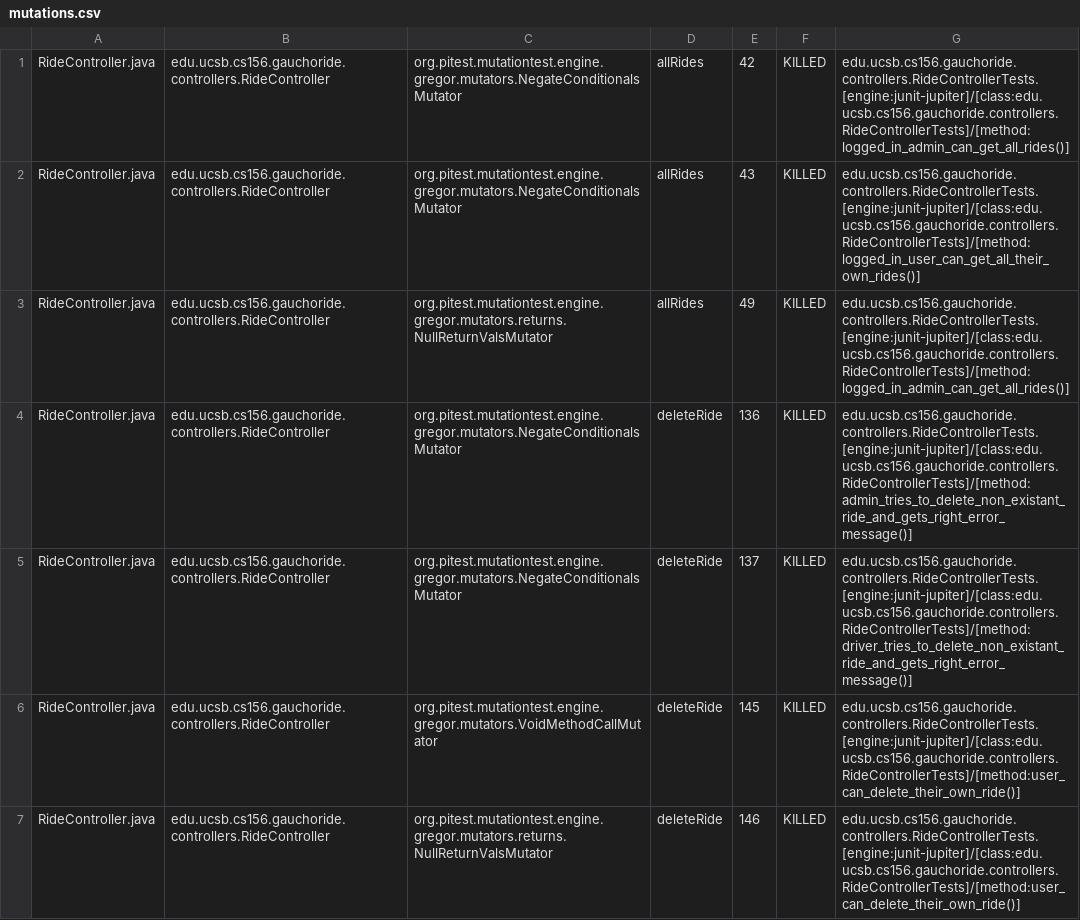
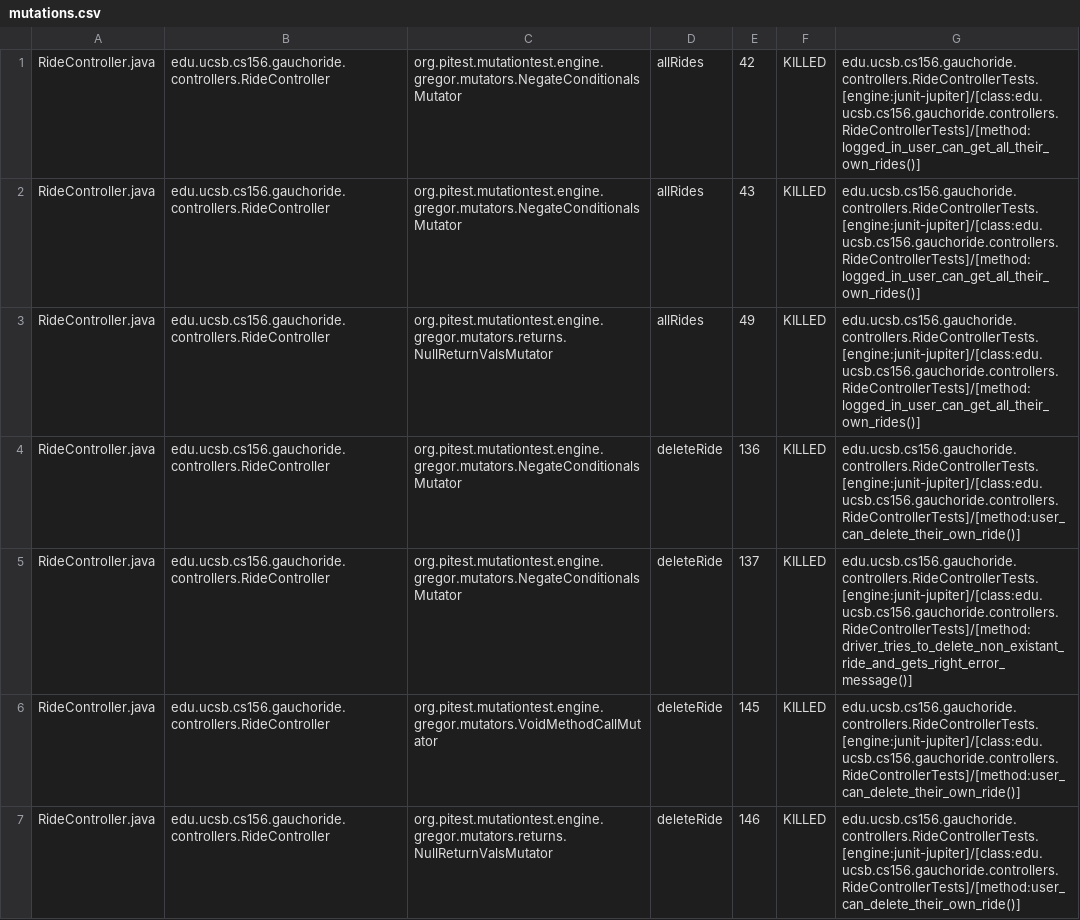
Before and after one commit to ucsb-cs156-w24/proj-gauchoride-w24-7pm-4, a CSV file: prs/25/pitest/mutations.csv, drawn as a sheet; only a part is shown; the diff covers the shown part only.

Commit message:
Deploying to gh-pages from @ ucsb-cs156-w24/proj-gauchoride-w24-7pm-4@71170445ddcab1ec2a44b8c5a81575d72764dfb9 🚀

```diff
--- a/prs/25/pitest/mutations.csv
+++ b/prs/25/pitest/mutations.csv
@@ -1,5 +1,5 @@
-RideController.java,edu.ucsb.cs156.gauchoride.controllers.RideController,org.pitest.mutationtest.engine.gregor.mutators.NegateConditionalsMutator,allRides,42,KILLED,edu.ucsb.cs156.gauchoride.controllers.RideControllerTests.[engine:junit-jupiter]/[class:edu.ucsb.cs156.gauchoride.controllers.RideControllerTests]/[method:logged_in_admin_can_get_all_rides()]
+RideController.java,edu.ucsb.cs156.gauchoride.controllers.RideController,org.pitest.mutationtest.engine.gregor.mutators.NegateConditionalsMutator,allRides,42,KILLED,edu.ucsb.cs156.gauchoride.controllers.RideControllerTests.[engine:junit-jupiter]/[class:edu.ucsb.cs156.gauchoride.controllers.RideControllerTests]/[method:logged_in_user_can_get_all_their_own_rides()]
 RideController.java,edu.ucsb.cs156.gauchoride.controllers.RideController,org.pitest.mutationtest.engine.gregor.mutators.NegateConditionalsMutator,allRides,43,KILLED,edu.ucsb.cs156.gauchoride.controllers.RideControllerTests.[engine:junit-jupiter]/[class:edu.ucsb.cs156.gauchoride.controllers.RideControllerTests]/[method:logged_in_user_can_get_all_their_own_rides()]
-RideController.java,edu.ucsb.cs156.gauchoride.controllers.RideController,org.pitest.mutationtest.engine.gregor.mutators.returns.NullReturnValsMutator,allRides,49,KILLED,edu.ucsb.cs156.gauchoride.controllers.RideControllerTests.[engine:junit-jupiter]/[class:edu.ucsb.cs156.gauchoride.controllers.RideControllerTests]/[method:logged_in_admin_can_get_all_rides()]
-RideController.java,edu.ucsb.cs156.gauchoride.controllers.RideController,org.pitest.mutationtest.engine.gregor.mutators.NegateConditionalsMutator,deleteRide,136,KILLED,edu.ucsb.cs156.gauchoride.controllers.RideControllerTests.[engine:junit-jupiter]/[class:edu.ucsb.cs156.gauchoride.controllers.RideControllerTests]/[method:admin_tries_to_delete_non_existant_ride_and_gets_right_error_message()]
+RideController.java,edu.ucsb.cs156.gauchoride.controllers.RideController,org.pitest.mutationtest.engine.gregor.mutators.returns.NullReturnValsMutator,allRides,49,KILLED,edu.ucsb.cs156.gauchoride.controllers.RideControllerTests.[engine:junit-jupiter]/[class:edu.ucsb.cs156.gauchoride.controllers.RideControllerTests]/[method:logged_in_user_can_get_all_their_own_rides()]
+RideController.java,edu.ucsb.cs156.gauchoride.controllers.RideController,org.pitest.mutationtest.engine.gregor.mutators.NegateConditionalsMutator,deleteRide,136,KILLED,edu.ucsb.cs156.gauchoride.controllers.RideControllerTests.[engine:junit-jupiter]/[class:edu.ucsb.cs156.gauchoride.controllers.RideControllerTests]/[method:user_can_delete_their_own_ride()]
 RideController.java,edu.ucsb.cs156.gauchoride.controllers.RideController,org.pitest.mutationtest.engine.gregor.mutators.NegateConditionalsMutator,deleteRide,137,KILLED,edu.ucsb.cs156.gauchoride.controllers.RideControllerTests.[engine:junit-jupiter]/[class:edu.ucsb.cs156.gauchoride.controllers.RideControllerTests]/[method:driver_tries_to_delete_non_existant_ride_and_gets_right_error_message()]
```
Also changed, not shown: 6 added rows and 35 edited cells elsewhere in this file, 19 other files.
